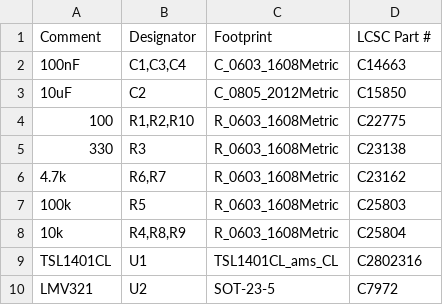
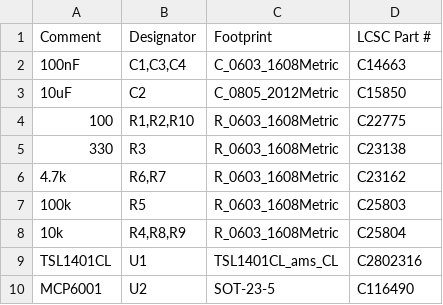
Before and after one commit to stefanodemartini/RazorGauge, a CSV file: scheda_sensore/produzione/RazorSensor_BOM_JLCPCB.csv, drawn as a sheet.

```diff
--- a/scheda_sensore/produzione/RazorSensor_BOM_JLCPCB.csv
+++ b/scheda_sensore/produzione/RazorSensor_BOM_JLCPCB.csv
@@ -9,2 +9,2 @@ Comment,Designator,Footprint,LCSC Part #
 TSL1401CL,U1,TSL1401CL_ams_CL,C2802316
-LMV321,U2,SOT-23-5,C7972
+MCP6001,U2,SOT-23-5,C116490
```
Also changed, not shown: scheda_sensore/RazorSensor_BOM.csv, 11 other files.
